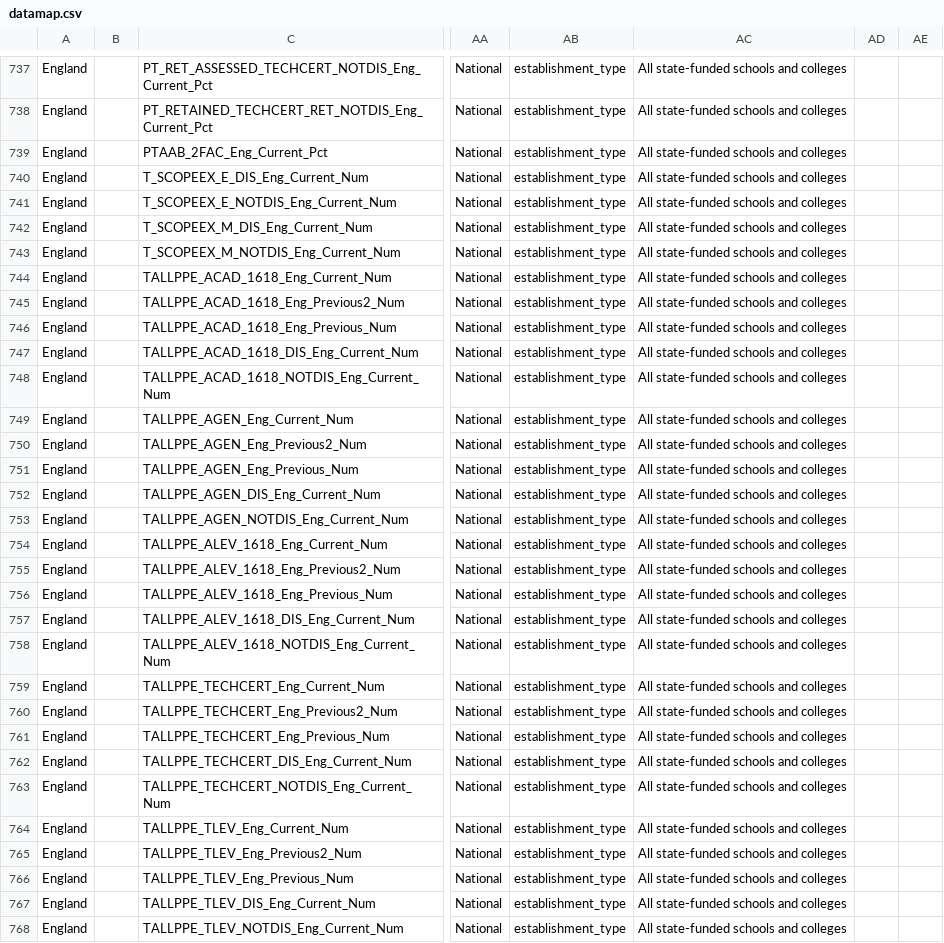
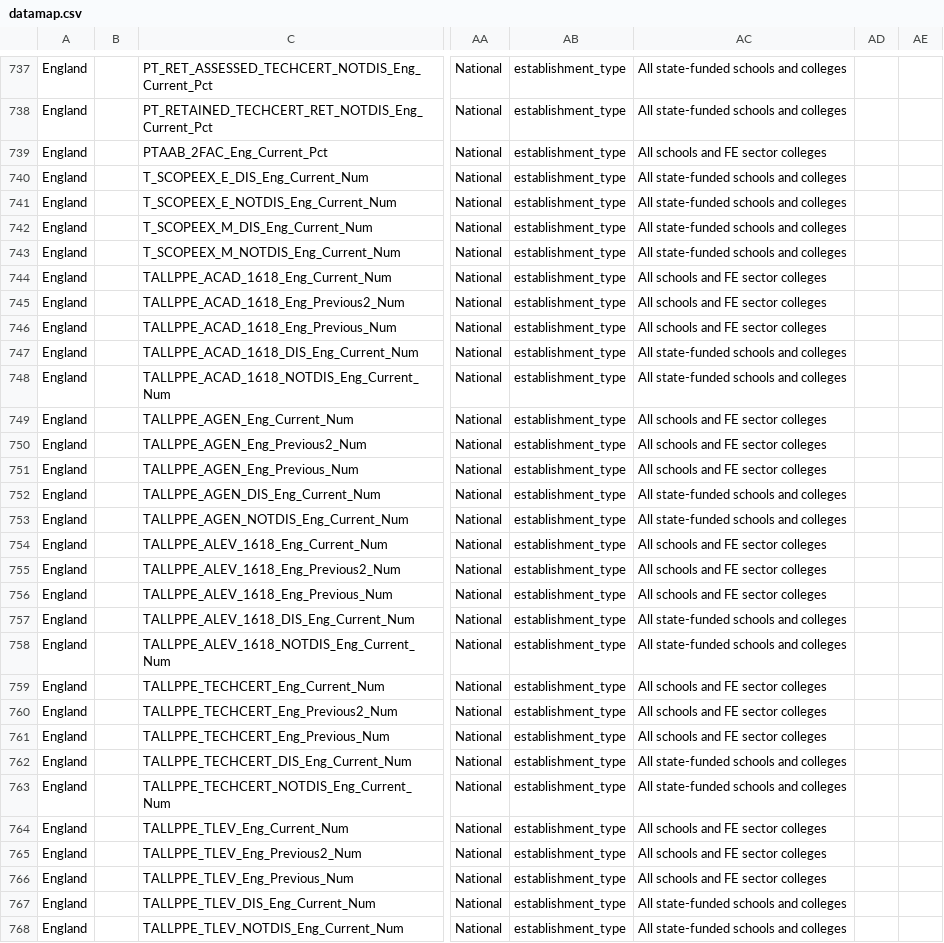
Before and after one commit to DFE-Digital/sap-public, a CSV file: SAPData/DataMap/datamap.csv, drawn as a sheet; only a part is shown, gaps mark what is left out; the diff covers the shown part only; the diff names each change by its address in the sheet, - before the commit and + after, or states it on an @@ line.

Commit message:
SIP2PUBLIC-313 - Update datamap for KS5

```diff
--- a/SAPData/DataMap/datamap.csv
+++ b/SAPData/DataMap/datamap.csv
-AC739: All state-funded schools and colleges
+AC739: All schools and FE sector colleges
-AC744:AC746: All state-funded schools and colleges
+AC744:AC746: All schools and FE sector colleges
-AC749:AC751: All state-funded schools and colleges
+AC749:AC751: All schools and FE sector colleges
-AC754:AC756: All state-funded schools and colleges
+AC754:AC756: All schools and FE sector colleges
-AC759:AC761: All state-funded schools and colleges
+AC759:AC761: All schools and FE sector colleges
-AC764:AC766: All state-funded schools and colleges
+AC764:AC766: All schools and FE sector colleges
```
Also changed, not shown: 34 edited cells elsewhere in this file.
